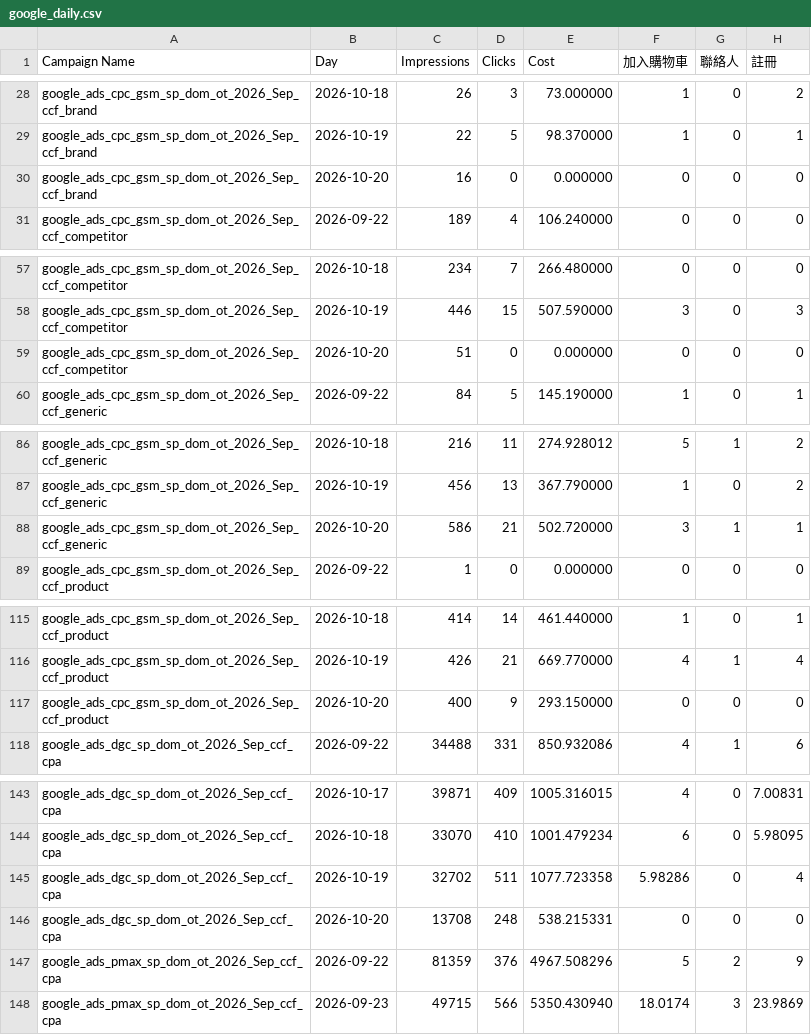
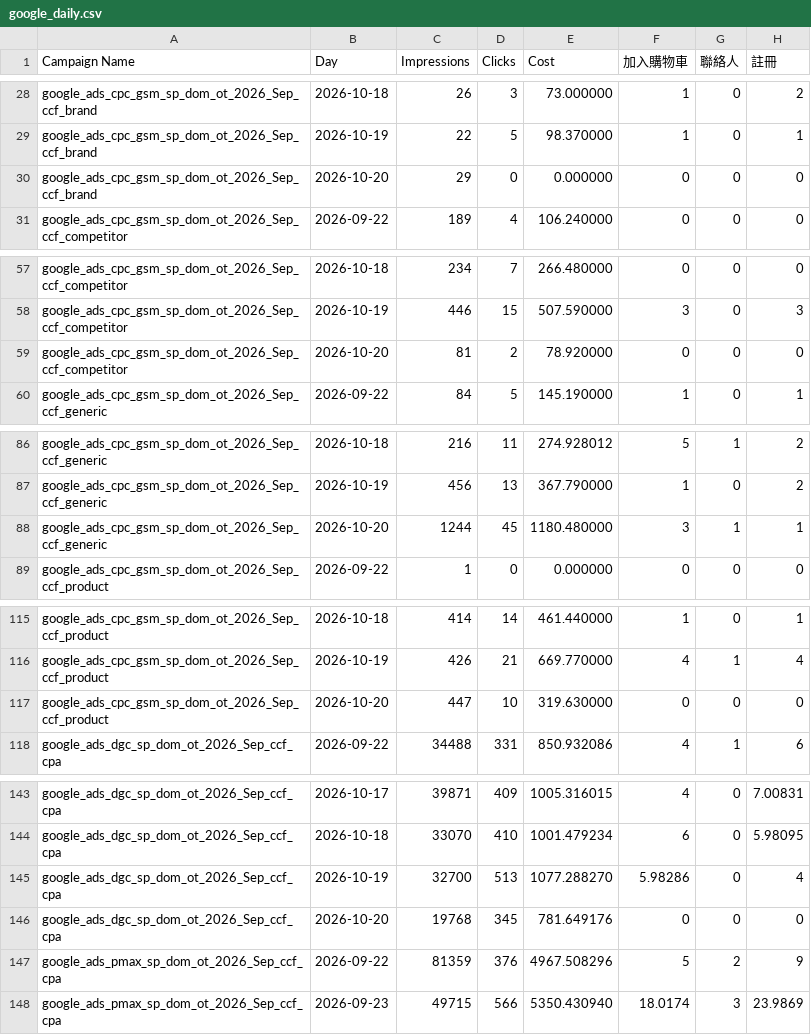
Before and after one commit to eatingxie167-creator/wv-meal-dashboard, a CSV file: google_daily.csv, drawn as a sheet; only a part is shown, gaps mark what is left out; the diff covers the shown part only; the diff names each change by its address in the sheet, - before the commit and + after, or states it on an @@ line.

Commit message:
自動更新 Google 每日成效到 2026-10-20

```diff
--- a/google_daily.csv
+++ b/google_daily.csv
-C30 (Impressions): 16
+C30 (Impressions): 29
-C59 (Impressions): 51
+C59 (Impressions): 81
-D59 (Clicks): 0
+D59 (Clicks): 2
-E59 (Cost): 0.000000
+E59 (Cost): 78.920000
-C88 (Impressions): 586
+C88 (Impressions): 1244
-D88 (Clicks): 21
+D88 (Clicks): 45
-E88 (Cost): 502.720000
+E88 (Cost): 1180.480000
-C117 (Impressions): 400
+C117 (Impressions): 447
-D117 (Clicks): 9
+D117 (Clicks): 10
-E117 (Cost): 293.150000
+E117 (Cost): 319.630000
-C145 (Impressions): 32702
+C145 (Impressions): 32700
-D145 (Clicks): 511
+D145 (Clicks): 513
-E145 (Cost): 1077.723358
+E145 (Cost): 1077.288270
-C146 (Impressions): 13708
+C146 (Impressions): 19768
-D146 (Clicks): 248
+D146 (Clicks): 345
-E146 (Cost): 538.215331
+E146 (Cost): 781.649176
```
Also changed, not shown: 1 edited cell elsewhere in this file.
